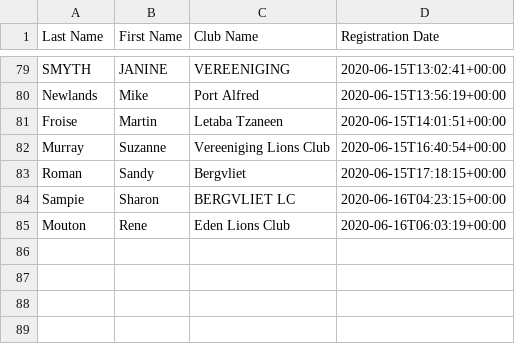
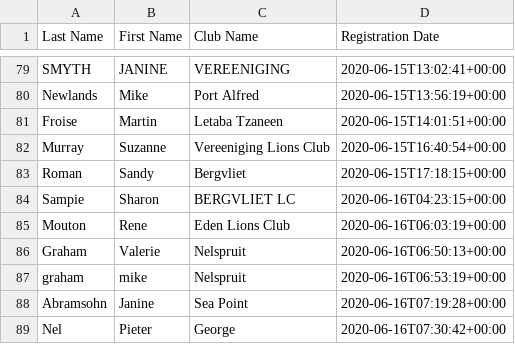
Before and after one commit to kimvanwyk/md410_2021_conv_website, a CSV file: static/docs/virtual_convention_stats.csv, drawn as a sheet; only a part is shown, gaps mark what is left out; the diff names each change by its address in the sheet, - before the commit and + after, or states it on an @@ line.

Commit message:
Registree stats backup on Tue Jun 16 10:16:31 SAST 2020

```diff
--- a/static/docs/virtual_convention_stats.csv
+++ b/static/docs/virtual_convention_stats.csv
+row 86: Graham | Valerie | Nelspruit | 2020-06-16T06:50:13+00:00
+row 87: graham | mike | Nelspruit | 2020-06-16T06:53:19+00:00
+row 88: Abramsohn | Janine | Sea Point | 2020-06-16T07:19:28+00:00
+row 89: Nel | Pieter | George | 2020-06-16T07:30:42+00:00
```
Also changed, not shown: 2 other files.
